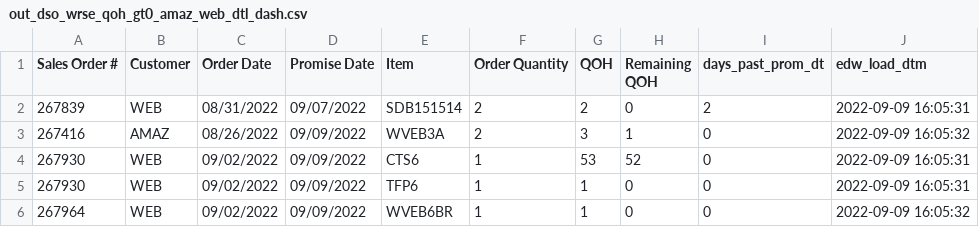
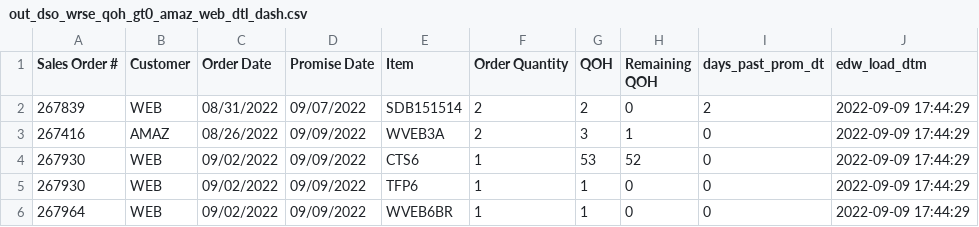
Before and after one commit to famcomfg/pi, a CSV file: out_dso_wrse_qoh_gt0_amaz_web_dtl_dash.csv, drawn as a sheet.

```diff
--- a/out_dso_wrse_qoh_gt0_amaz_web_dtl_dash.csv
+++ b/out_dso_wrse_qoh_gt0_amaz_web_dtl_dash.csv
@@ -1,6 +1,6 @@
 Sales Order #,Customer,Order Date,Promise Date,Item,Order Quantity,QOH,Remaining QOH,days_past_prom_dt,edw_load_dtm
-267839,WEB,08/31/2022,09/07/2022,SDB151514,2,2,0,2,2022-09-09 16:05:31
-267416,AMAZ,08/26/2022,09/09/2022,WVEB3A,2,3,1,0,2022-09-09 16:05:32
-267930,WEB,09/02/2022,09/09/2022,CTS6,1,53,52,0,2022-09-09 16:05:31
-267930,WEB,09/02/2022,09/09/2022,TFP6,1,1,0,0,2022-09-09 16:05:31
-267964,WEB,09/02/2022,09/09/2022,WVEB6BR,1,1,0,0,2022-09-09 16:05:32
+267839,WEB,08/31/2022,09/07/2022,SDB151514,2,2,0,2,2022-09-09 17:44:29
+267416,AMAZ,08/26/2022,09/09/2022,WVEB3A,2,3,1,0,2022-09-09 17:44:29
+267930,WEB,09/02/2022,09/09/2022,CTS6,1,53,52,0,2022-09-09 17:44:29
+267930,WEB,09/02/2022,09/09/2022,TFP6,1,1,0,0,2022-09-09 17:44:29
+267964,WEB,09/02/2022,09/09/2022,WVEB6BR,1,1,0,0,2022-09-09 17:44:29
```
Also changed, not shown: out_dso_wrse_qoh_gt0_dtl_dash.csv.
